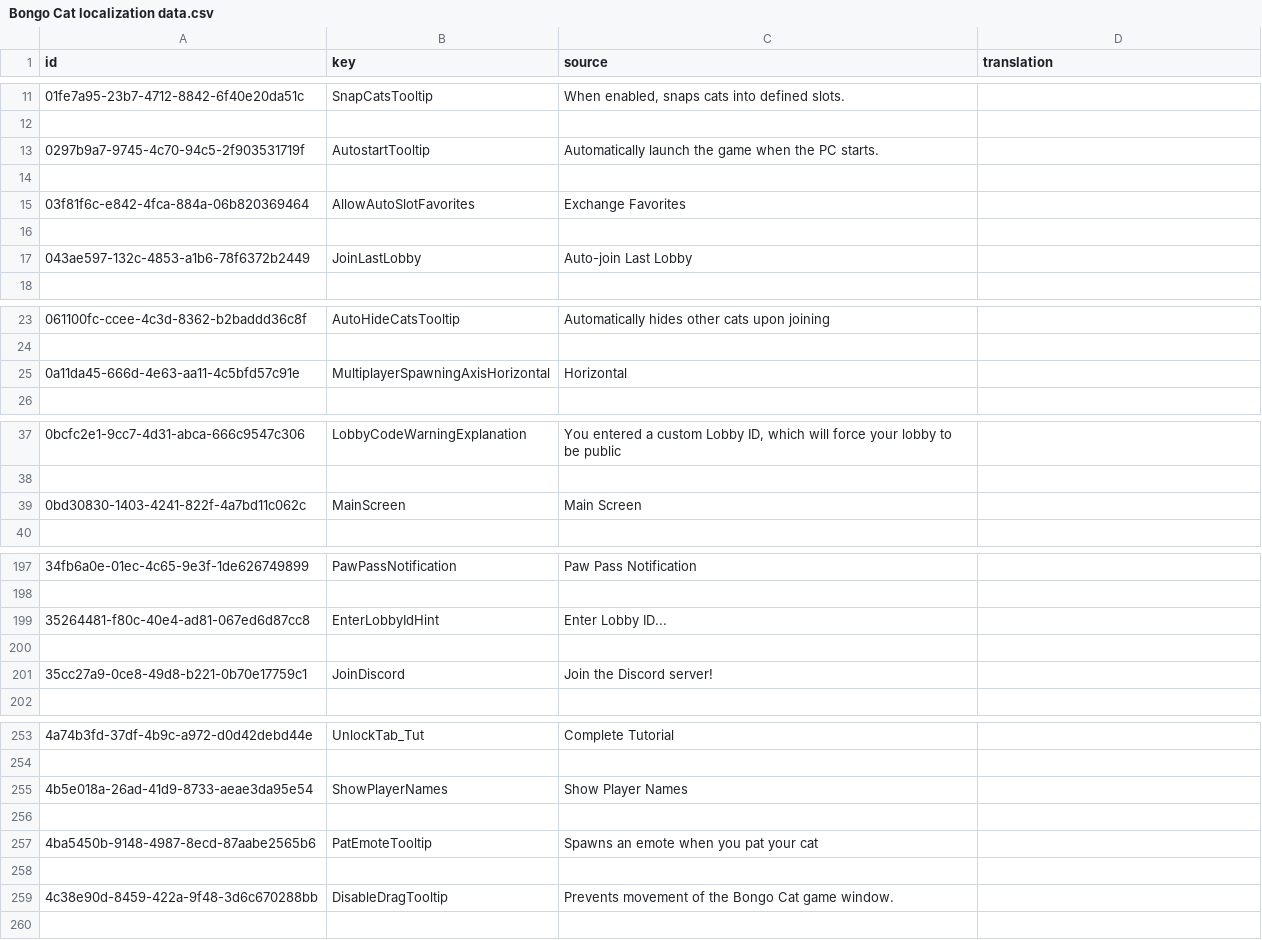
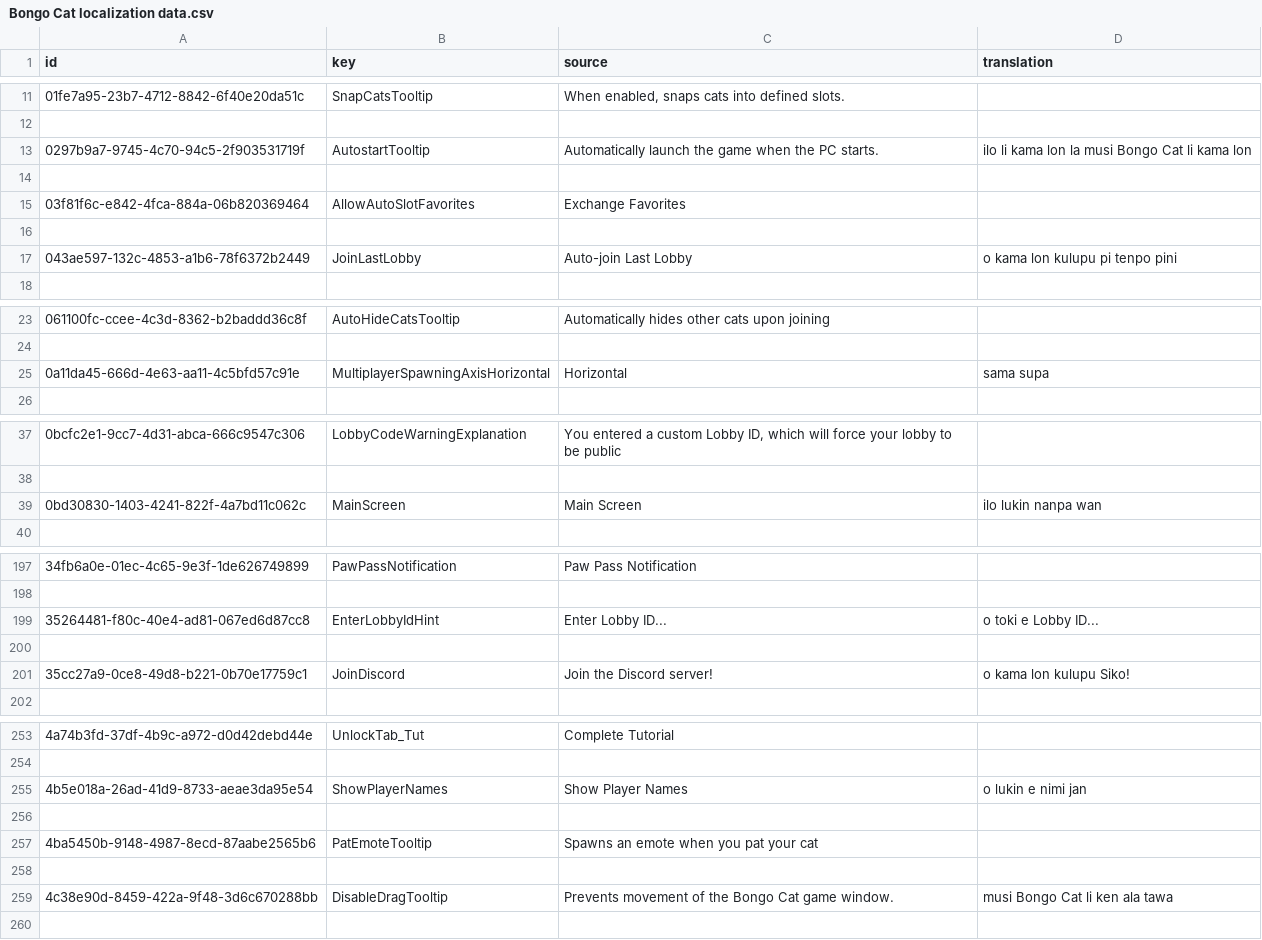
Before and after one commit to Davido101/Bongo-Cat-Toki-Pona-translation, a CSV file: Bongo Cat localization data.csv, drawn as a sheet; only a part is shown, gaps mark what is left out; the diff covers the shown part only; the diff names each change by its address in the sheet, - before the commit and + after, or states it on an @@ line.

Commit message:
Added a few translations and fixed 2 lines
2 lines already had double quotes, and thus had to be escaped (in CSV this is done by replacing them with 2 consecutive double quotes)

```diff
--- a/Bongo Cat localization data.csv
+++ b/Bongo Cat localization data.csv
-D13 (translation): (empty)
+D13 (translation): ilo li kama lon la musi Bongo Cat li kama lon
-D17 (translation): (empty)
+D17 (translation): o kama lon kulupu pi tenpo pini
-D25 (translation): (empty)
+D25 (translation): sama supa
-D39 (translation): (empty)
+D39 (translation): ilo lukin nanpa wan
-D199 (translation): (empty)
+D199 (translation): o toki e Lobby ID...
-D201 (translation): (empty)
+D201 (translation): o kama lon kulupu Siko!
-D255 (translation): (empty)
+D255 (translation): o lukin e nimi jan
-D259 (translation): (empty)
+D259 (translation): musi Bongo Cat li ken ala tawa
```
Also changed, not shown: 12 edited cells elsewhere in this file.
